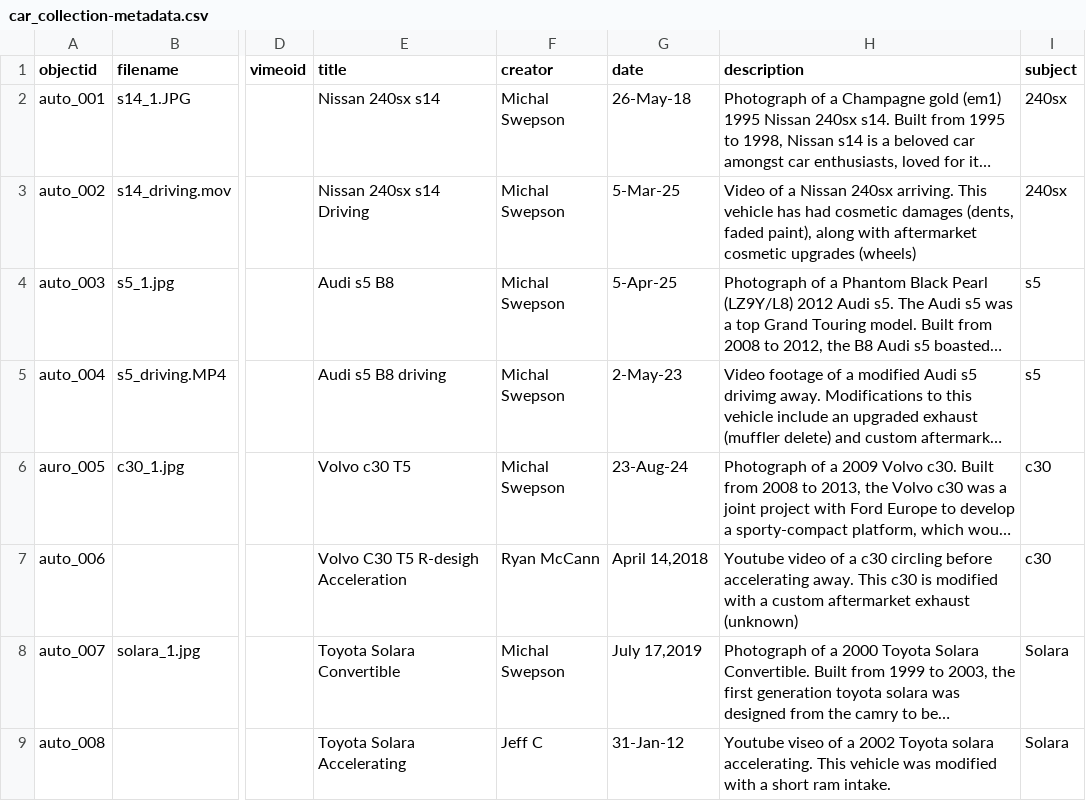
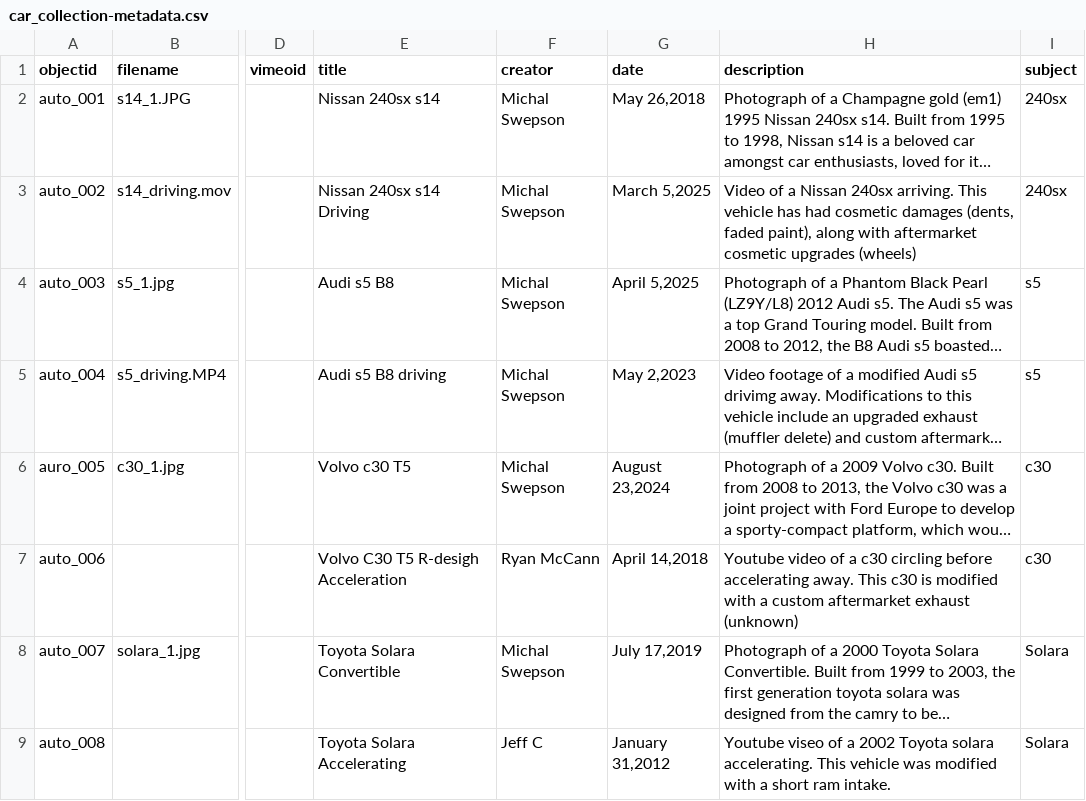
Before and after one commit to mswepson16/car-collection-ms, a CSV file: _data/car_collection-metadata.csv, drawn as a sheet; only a part is shown, gaps mark what is left out; long unchanged cells end in …; the diff names each change by its address in the sheet, - before the commit and + after, or states it on an @@ line.

Commit message:
Update car_collection-metadata.csv

```diff
--- a/_data/car_collection-metadata.csv
+++ b/_data/car_collection-metadata.csv
-G2 (date): 26-May-18
+G2 (date): May 26,2018
-G3 (date): 5-Mar-25
+G3 (date): March 5,2025
-G4 (date): 5-Apr-25
+G4 (date): April 5,2025
-G5 (date): 2-May-23
+G5 (date): May 2,2023
-G6 (date): 23-Aug-24
+G6 (date): August 23,2024
-G9 (date): 31-Jan-12
+G9 (date): January 31,2012
```
